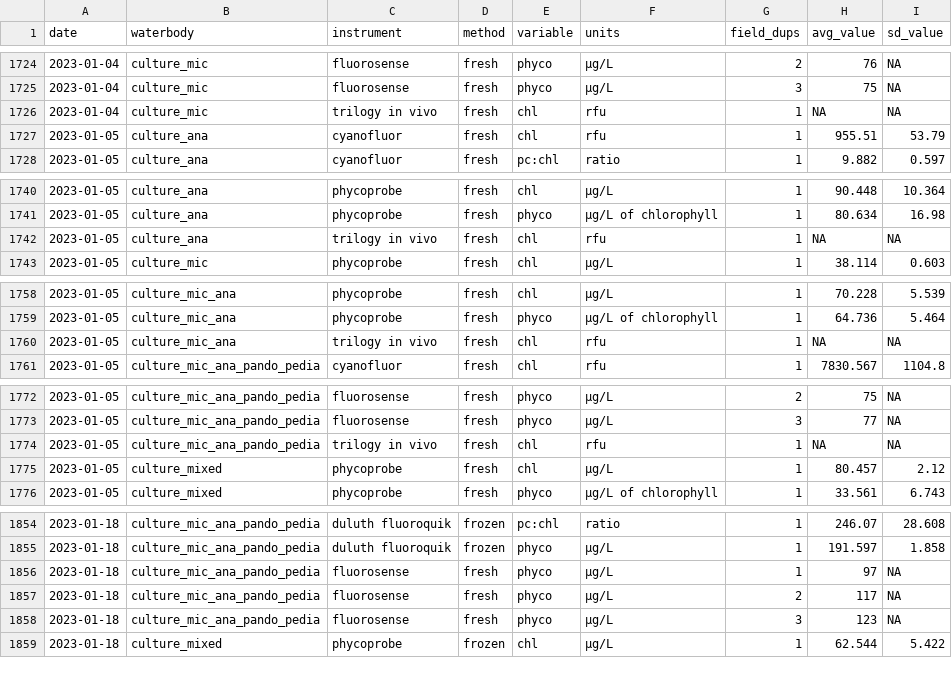
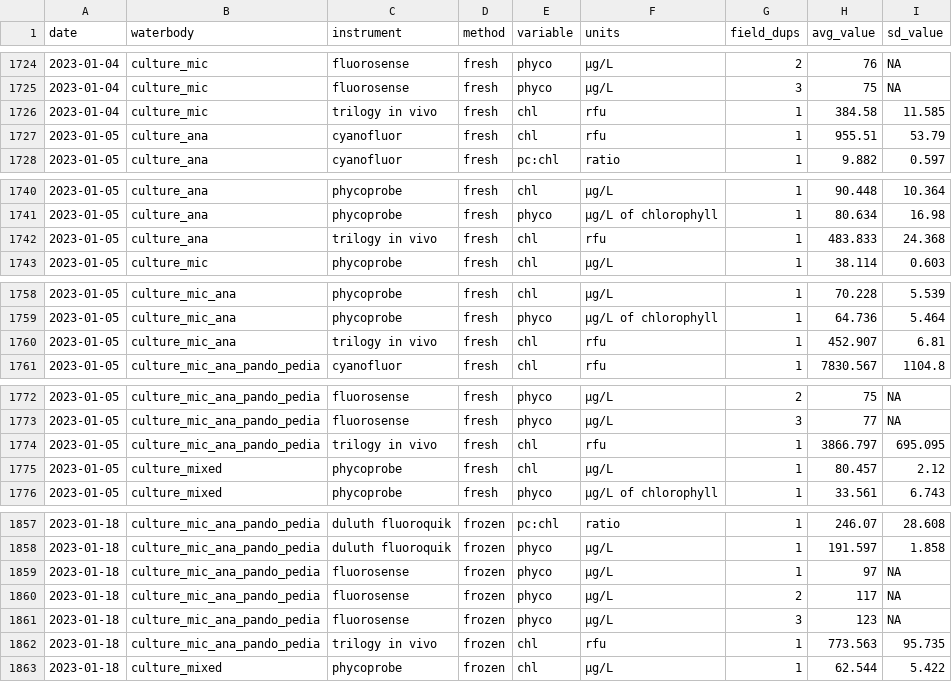
Before and after one commit to USEPA/fluoroproj, a CSV file: data/cleaned_fluoroproj_data_dups.csv, drawn as a sheet; only a part is shown, gaps mark what is left out; the diff covers the shown part only.

```diff
--- a/data/cleaned_fluoroproj_data_dups.csv
+++ b/data/cleaned_fluoroproj_data_dups.csv
@@ -1725,3 +1725,3 @@ date,waterbody,instrument,method,variable,units,field_dups,avg_value,sd_value
 2023-01-04,culture_mic,fluorosense,fresh,phyco,µg/L,3,75,NA
-2023-01-04,culture_mic,trilogy in vivo,fresh,chl,rfu,1,NA,NA
+2023-01-04,culture_mic,trilogy in vivo,fresh,chl,rfu,1,384.58,11.585
 2023-01-05,culture_ana,cyanofluor,fresh,chl,rfu,1,955.51,53.79
@@ -1741,3 +1741,3 @@ date,waterbody,instrument,method,variable,units,field_dups,avg_value,sd_value
 2023-01-05,culture_ana,phycoprobe,fresh,phyco,µg/L of chlorophyll,1,80.634,16.98
-2023-01-05,culture_ana,trilogy in vivo,fresh,chl,rfu,1,NA,NA
+2023-01-05,culture_ana,trilogy in vivo,fresh,chl,rfu,1,483.833,24.368
 2023-01-05,culture_mic,phycoprobe,fresh,chl,µg/L,1,38.114,0.603
@@ -1759,3 +1759,3 @@ date,waterbody,instrument,method,variable,units,field_dups,avg_value,sd_value
 2023-01-05,culture_mic_ana,phycoprobe,fresh,phyco,µg/L of chlorophyll,1,64.736,5.464
-2023-01-05,culture_mic_ana,trilogy in vivo,fresh,chl,rfu,1,NA,NA
+2023-01-05,culture_mic_ana,trilogy in vivo,fresh,chl,rfu,1,452.907,6.81
 2023-01-05,culture_mic_ana_pando_pedia,cyanofluor,fresh,chl,rfu,1,7830.567,1104.8
@@ -1773,3 +1773,3 @@ date,waterbody,instrument,method,variable,units,field_dups,avg_value,sd_value
 2023-01-05,culture_mic_ana_pando_pedia,fluorosense,fresh,phyco,µg/L,3,77,NA
-2023-01-05,culture_mic_ana_pando_pedia,trilogy in vivo,fresh,chl,rfu,1,NA,NA
+2023-01-05,culture_mic_ana_pando_pedia,trilogy in vivo,fresh,chl,rfu,1,3866.797,695.095
 2023-01-05,culture_mixed,phycoprobe,fresh,chl,µg/L,1,80.457,2.12
@@ -1855,5 +1858,6 @@ date,waterbody,instrument,method,variable,units,field_dups,avg_value,sd_value
 2023-01-18,culture_mic_ana_pando_pedia,duluth fluoroquik,frozen,phyco,µg/L,1,191.597,1.858
-2023-01-18,culture_mic_ana_pando_pedia,fluorosense,fresh,phyco,µg/L,1,97,NA
-2023-01-18,culture_mic_ana_pando_pedia,fluorosense,fresh,phyco,µg/L,2,117,NA
-2023-01-18,culture_mic_ana_pando_pedia,fluorosense,fresh,phyco,µg/L,3,123,NA
+2023-01-18,culture_mic_ana_pando_pedia,fluorosense,frozen,phyco,µg/L,1,97,NA
+2023-01-18,culture_mic_ana_pando_pedia,fluorosense,frozen,phyco,µg/L,2,117,NA
+2023-01-18,culture_mic_ana_pando_pedia,fluorosense,frozen,phyco,µg/L,3,123,NA
+2023-01-18,culture_mic_ana_pando_pedia,trilogy in vivo,frozen,chl,rfu,1,773.563,95.735
 2023-01-18,culture_mixed,phycoprobe,frozen,chl,µg/L,1,62.544,5.422
```
Also changed, not shown: 3 added rows and 9 edited cells elsewhere in this file, data/cleaned_fluoroproj_data.csv, data/raw/trilogy in vivo/trilogy in vivo 2023_1_5_fresh.csv, 3 other files.
